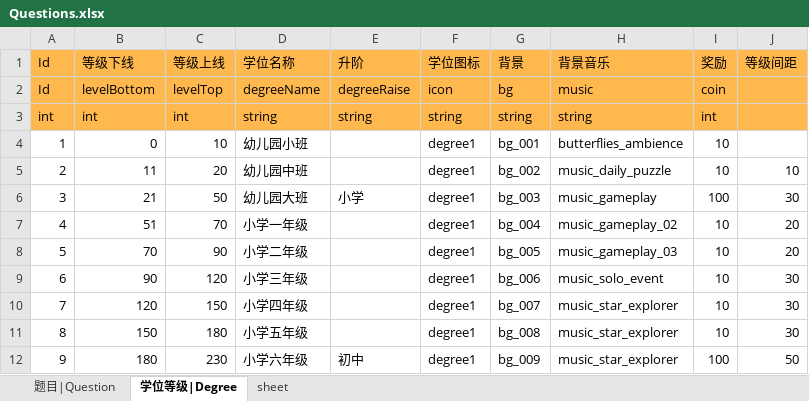
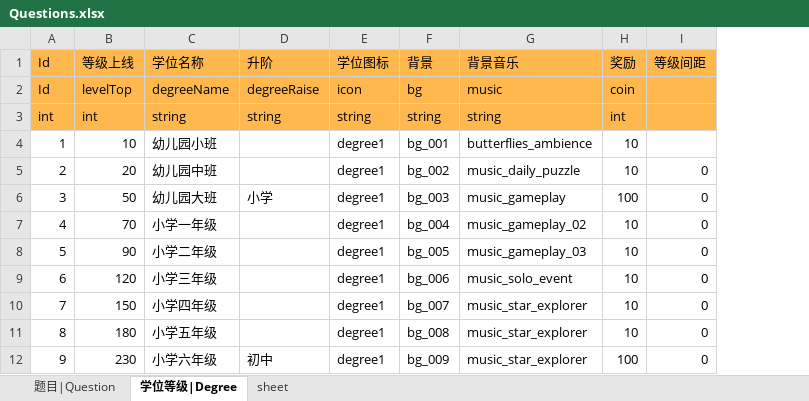
Before and after one commit to xiexueyong/Knowledge, an Excel workbook: Data/Table/Questions.xlsx, sheet 学位等级|Degree, drawn as a sheet; values as stored, in another font and other column widths than the file's, no borders; removed rows and columns are numbered as before the commit, all else as after; the diff names each change by its address in the sheet, - before the commit and + after, or states it on an @@ line.

```diff
--- a/Data/Table/Questions.xlsx (sheet 学位等级|Degree)
+++ b/Data/Table/Questions.xlsx (sheet 学位等级|Degree)
-column B (等级下线), rows 2-12: levelBottom | int | 0 | 11 | 21 | 51 | 70 | 90 | 120 | 150 | 180
-I5 (等级间距): 10
+I5 (等级间距): 0
-I6 (等级间距): 30
+I6 (等级间距): 0
-I7:I8 (等级间距): 20
+I7:I8 (等级间距): 0
-I9:I11 (等级间距): 30
+I9:I11 (等级间距): 0
-I12 (等级间距): 50
+I12 (等级间距): 0
```
Also changed, not shown: sheet 题目|Question, Data/Table/Const.xlsx, 13 other files.
